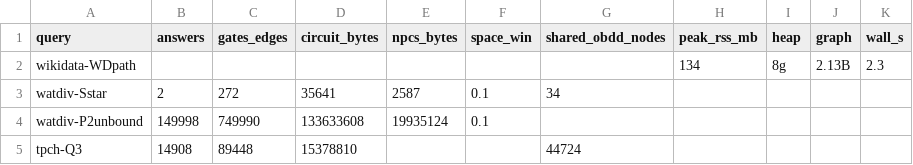
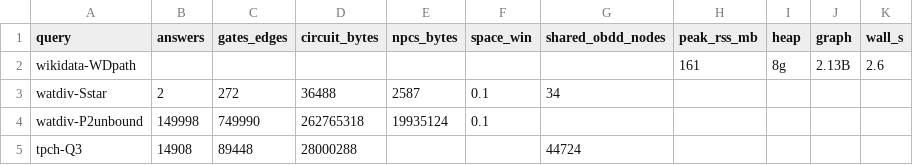
Before and after one commit to 0sidewalkenforcer0/SPARQLcirc, a CSV file: reference/g8_space_memory.csv, drawn as a sheet.

Commit message:
Regenerate G6 + G8 on post-1e67021 jar (all size numbers now post-fix)
G6: OBDD==PWE 14/14 on all tractable cones (post-fix); d4==OBDD 14/14 where
compiled. Capped OBDD/PWE at <=20 tok and d4 at <=40 tok because the fix un-merges
WD-path reach-states into the CORRECT larger circuit (cones now 19->233 tokens).
Those big reconvergent cones are exactly the order-robust-compile case (G3: path
OBDD compile now 3.9s) and where d4-v1 over-counts -> OBDD (PWE-validated) trusted.

G8: peak client RSS 161 MB building the path on 2.13B graph (was 134 pre-fix).
Provenance gates+edges UNCHANGED (S-star 272, Q3 89448, P2-unbound 749990) -
the fix doesn't alter provenance structure for BGP shapes; raw N-Triples ~2x
(P2-unbound 133->263MB) purely from c:binding answer-recovery metadata.

- reference/g6_d4_real.py (caps), g6_d4.csv, G6_RESULTS.md
- reference/g8_space_memory.csv, G8_RESULTS.md

```diff
--- a/reference/g8_space_memory.csv
+++ b/reference/g8_space_memory.csv
@@ -1,5 +1,5 @@
 query,answers,gates_edges,circuit_bytes,npcs_bytes,space_win,shared_obdd_nodes,peak_rss_mb,heap,graph,wall_s
-wikidata-WDpath,,,,,,,134,8g,2.13B,2.3
-watdiv-Sstar,2,272,35641,2587,0.1,34,,,,
-watdiv-P2unbound,149998,749990,133633608,19935124,0.1,,,,,
-tpch-Q3,14908,89448,15378810,,,44724,,,,
+wikidata-WDpath,,,,,,,161,8g,2.13B,2.6
+watdiv-Sstar,2,272,36488,2587,0.1,34,,,,
+watdiv-P2unbound,149998,749990,262765318,19935124,0.1,,,,,
+tpch-Q3,14908,89448,28000288,,,44724,,,,
```
Also changed, not shown: reference/g6_d4.csv, 3 other files.
